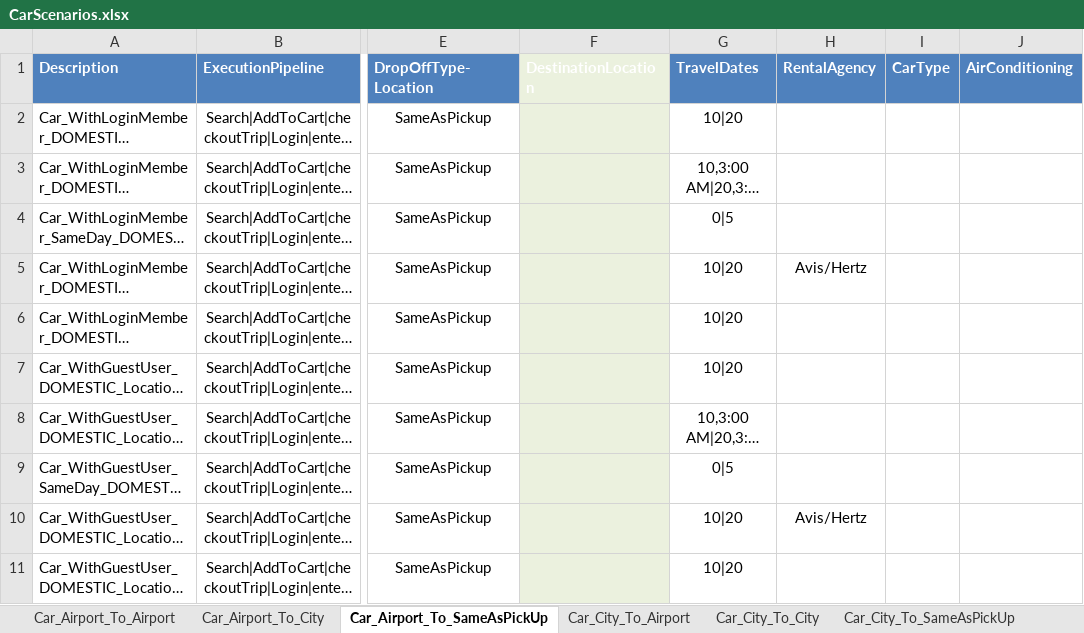
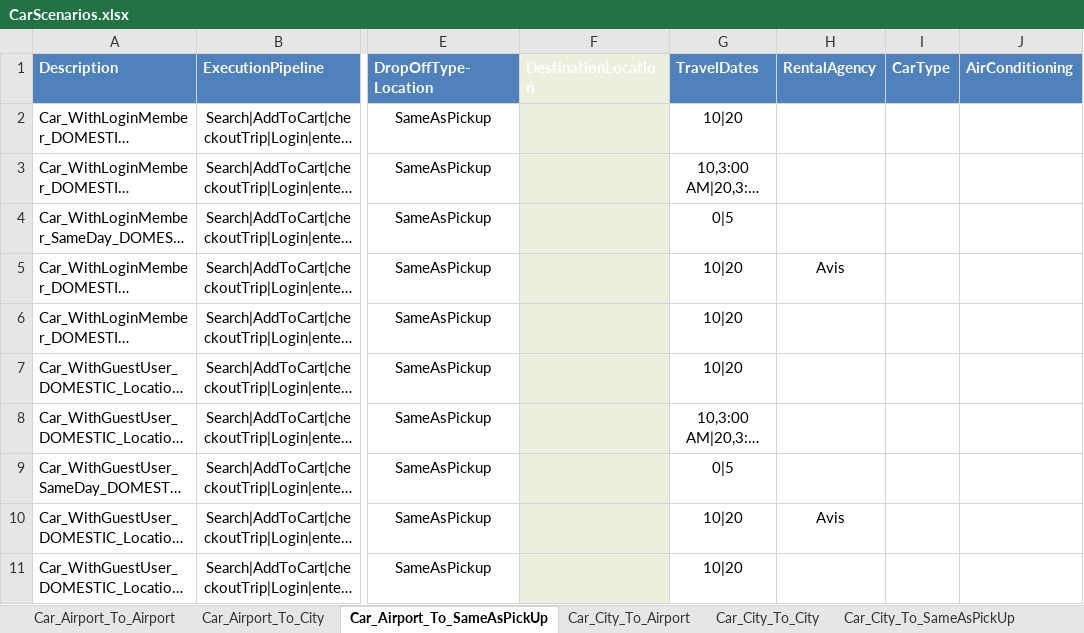
Before and after one commit to varun1308/rovia-automation, an Excel workbook: Rovia.UI.Automation.Tests/DataSheet/CarScenarios.xlsx, sheet Car_Airport_To_SameAsPickUp, drawn as a sheet; only a part is shown, gaps mark what is left out; long unchanged cells end in …; values as stored, in another font and other column widths than the file's, no borders; table styles not drawn; the diff names each change by its address in the sheet, - before the commit and + after, or states it on an @@ line.

```diff
--- a/Rovia.UI.Automation.Tests/DataSheet/CarScenarios.xlsx (sheet Car_Airport_To_SameAsPickUp)
+++ b/Rovia.UI.Automation.Tests/DataSheet/CarScenarios.xlsx (sheet Car_Airport_To_SameAsPickUp)
-H5 (RentalAgency): Avis/Hertz
+H5 (RentalAgency): Avis
-H10 (RentalAgency): Avis/Hertz
+H10 (RentalAgency): Avis
```
Also changed, not shown: sheet Car_Airport_To_Airport, sheet Car_Airport_To_City, sheet Car_City_To_Airport, 3 other files.
